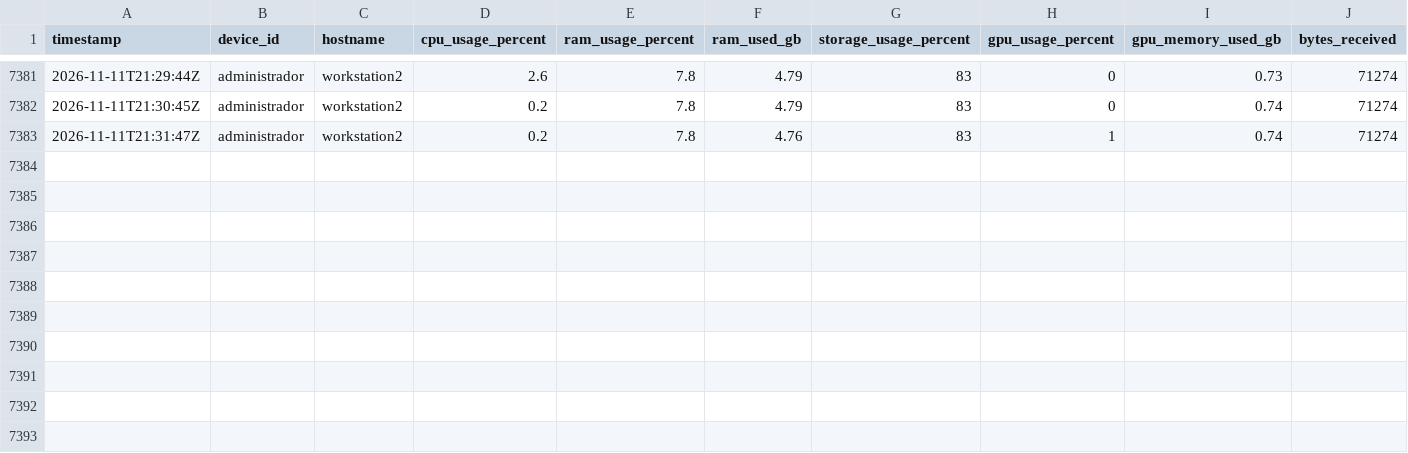
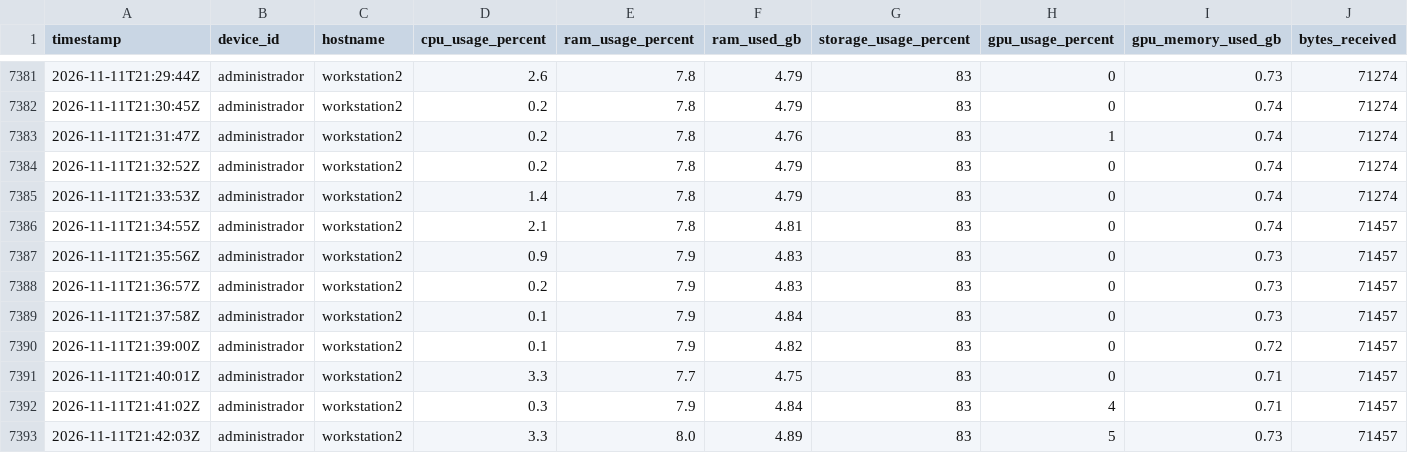
Before and after one commit to SavIA-Lab/savia-traffic, a CSV file: dashboard/data/telemetry_WS-02.csv, drawn as a sheet; only a part is shown, gaps mark what is left out; rows hold the shown columns only; the diff names each change by its address in the sheet, - before the commit and + after, or states it on an @@ line.

Commit message:
data: workstation02 telemetry 2026-11-11T21:42:05Z

```diff
--- a/dashboard/data/telemetry_WS-02.csv
+++ b/dashboard/data/telemetry_WS-02.csv
+row 7384: 2026-11-11T21:32:52Z | administrador | workstation2 | 0.2 | 7.8 | 4.79 | 83 | 0 | 0.74 | 71274
+row 7385: 2026-11-11T21:33:53Z | administrador | workstation2 | 1.4 | 7.8 | 4.79 | 83 | 0 | 0.74 | 71274
+row 7386: 2026-11-11T21:34:55Z | administrador | workstation2 | 2.1 | 7.8 | 4.81 | 83 | 0 | 0.74 | 71457
+row 7387: 2026-11-11T21:35:56Z | administrador | workstation2 | 0.9 | 7.9 | 4.83 | 83 | 0 | 0.73 | 71457
+row 7388: 2026-11-11T21:36:57Z | administrador | workstation2 | 0.2 | 7.9 | 4.83 | 83 | 0 | 0.73 | 71457
+row 7389: 2026-11-11T21:37:58Z | administrador | workstation2 | 0.1 | 7.9 | 4.84 | 83 | 0 | 0.73 | 71457
+row 7390: 2026-11-11T21:39:00Z | administrador | workstation2 | 0.1 | 7.9 | 4.82 | 83 | 0 | 0.72 | 71457
+row 7391: 2026-11-11T21:40:01Z | administrador | workstation2 | 3.3 | 7.7 | 4.75 | 83 | 0 | 0.71 | 71457
+row 7392: 2026-11-11T21:41:02Z | administrador | workstation2 | 0.3 | 7.9 | 4.84 | 83 | 4 | 0.71 | 71457
+row 7393: 2026-11-11T21:42:03Z | administrador | workstation2 | 3.3 | 8.0 | 4.89 | 83 | 5 | 0.73 | 71457
```
